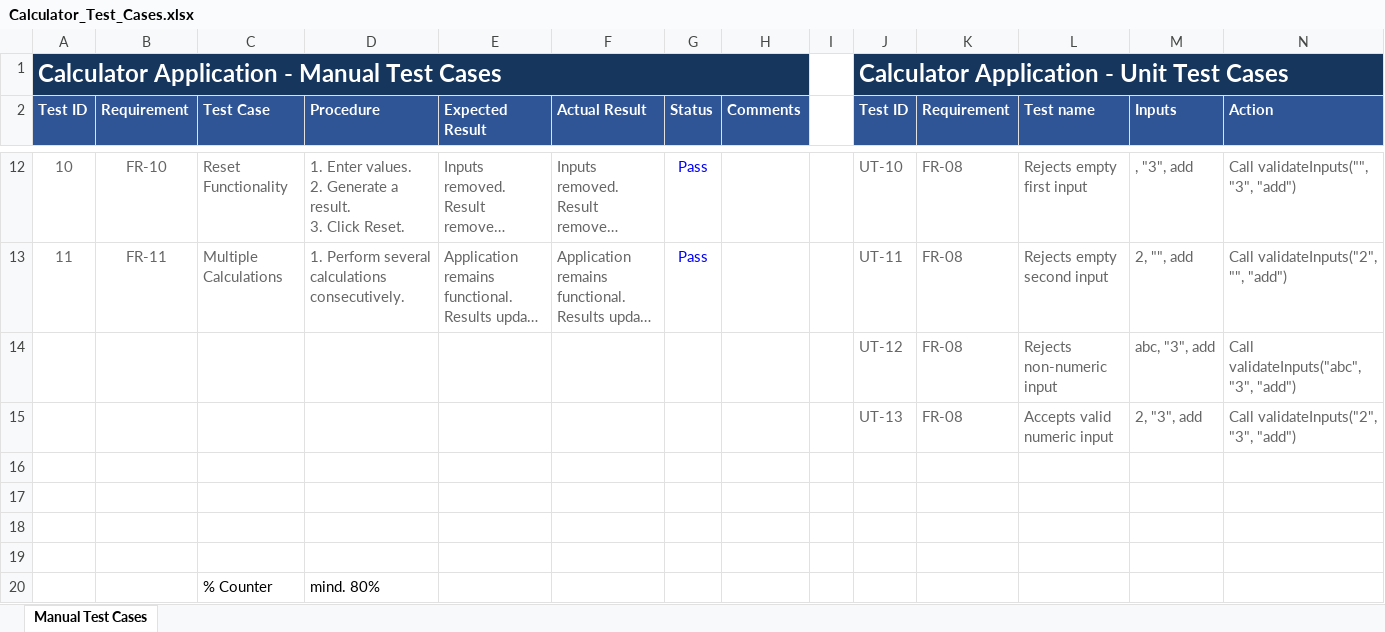
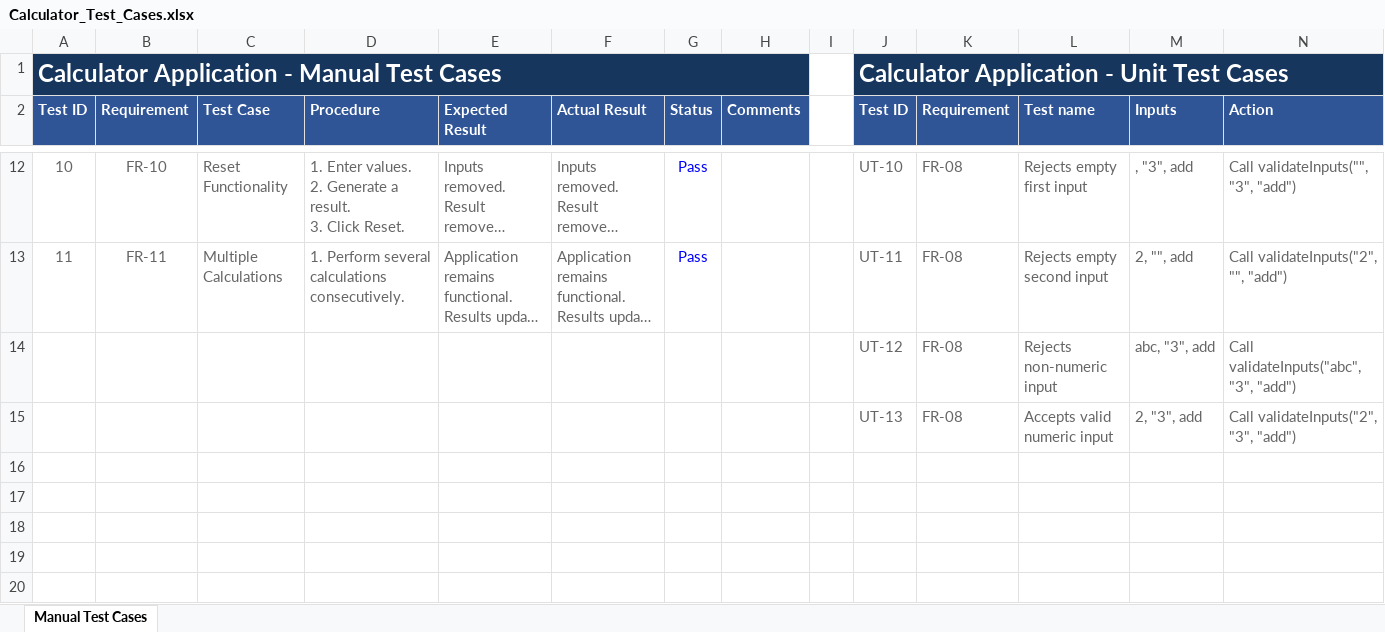
Before and after one commit to Keno774/CalculatorvVitestTest, an Excel workbook: Calculator_Test_Cases.xlsx, sheet Manual Test Cases, drawn as a sheet; only a part is shown, gaps mark what is left out; long unchanged cells end in …; values as stored, in another font and other column widths than the file's, no borders; conditional formats and table styles not drawn; rows hold the shown columns only; the diff names each change by its address in the sheet, - before the commit and + after, or states it on an @@ line.

Commit message:
finetuning the tables

```diff
--- a/Calculator_Test_Cases.xlsx (sheet Manual Test Cases)
+++ b/Calculator_Test_Cases.xlsx (sheet Manual Test Cases)
-row 16: (empty)
-row 17: (empty)
-row 18: (empty)
-row 19: (empty)
-row 20:  |  | % Counter | mind. 80%
```
